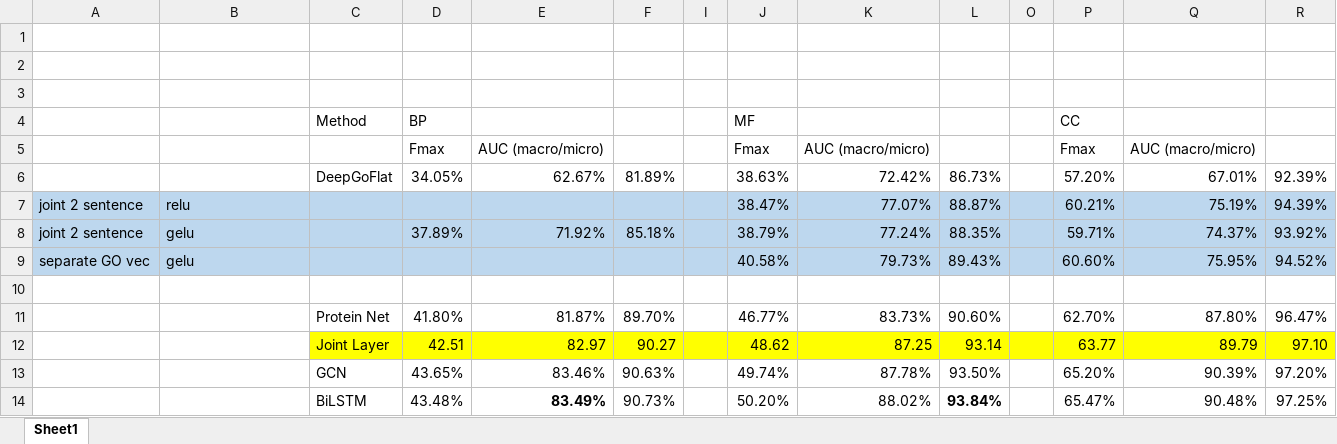
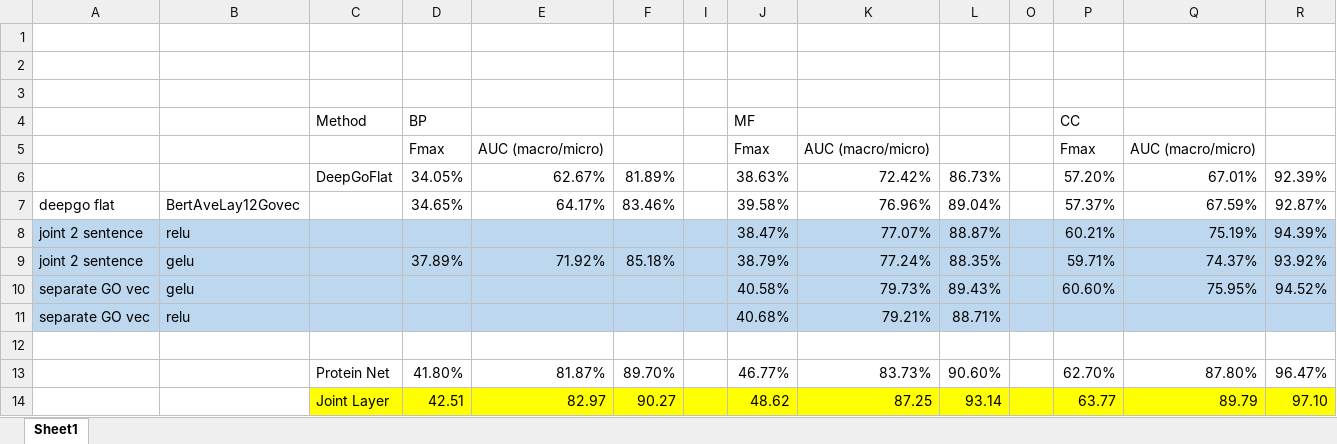
Before and after one commit to datduong/GOAnnotationTransformer, an Excel workbook: SeeAttention/PrelimResult.xlsx, sheet Sheet1, drawn as a sheet; only a part is shown; the shorter side is filled out with more unchanged rows; values as stored, in another font and other column widths than the file's, no borders; the diff names each change by its address in the sheet, - before the commit and + after, or states it on an @@ line.

```diff
--- a/SeeAttention/PrelimResult.xlsx (sheet Sheet1)
+++ b/SeeAttention/PrelimResult.xlsx (sheet Sheet1)
+row 7: deepgo flat | BertAveLay12Govec |  | 34.65% | 64.17% | 83.46% |  | 39.58% | 76.96% | 89.04% |  | 57.37% | 67.59% | 92.87%
+row 11: separate GO vec | relu |  |  |  |  |  | 40.68% | 79.21% | 88.71%
```
Also changed, not shown: 7 other files.
